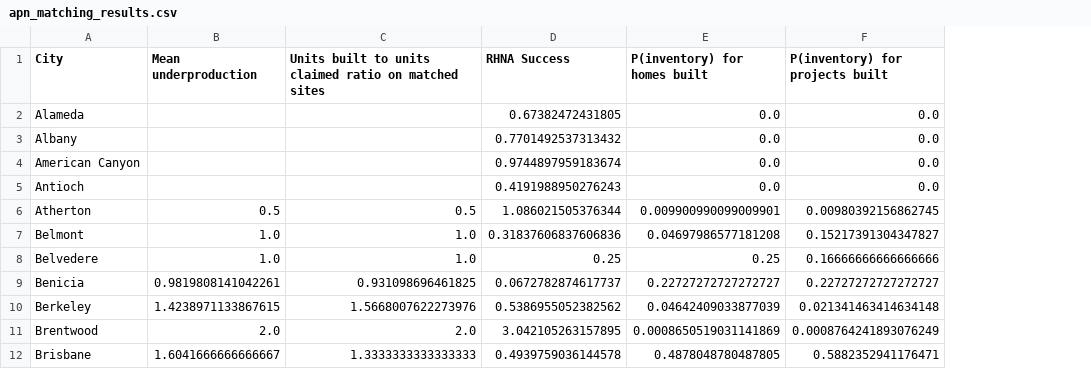
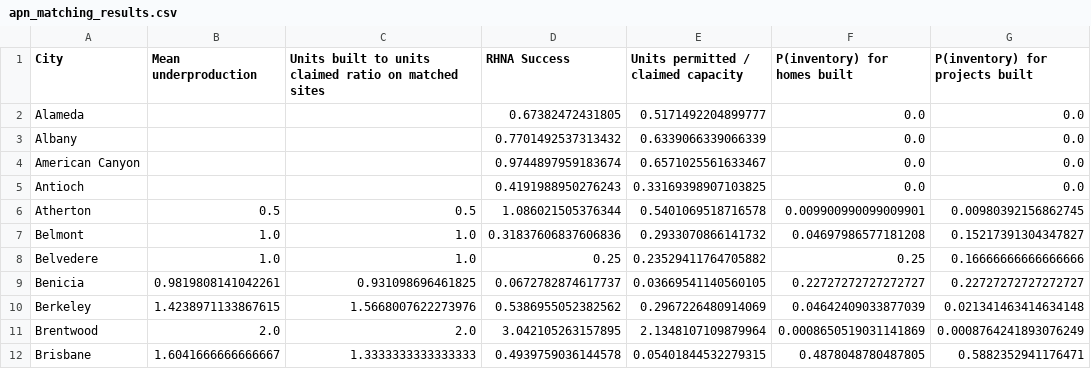
Before and after one commit to YIMBYdata/housing-elements, a CSV file: results/apn_matching_results.csv, drawn as a sheet; only a part is shown; the diff names each change by its address in the sheet, - before the commit and + after, or states it on an @@ line.

Commit message:
Add "Units permitted / claimed capacity" to results

```diff
--- a/results/apn_matching_results.csv
+++ b/results/apn_matching_results.csv
+column E, rows 1-12: Units permitted / claimed capacity | 0.5171492204899777 | 0.6339066339066339 | 0.6571025561633467 | 0.33169398907103825 | 0.5401069518716578 | 0.2933070866141732 | 0.23529411764705882 | 0.03669541140560105 | 0.2967226480914069 | 2.1348107109879964 | 0.05401844532279315
```
Also changed, not shown: results/apn_or_geo_matching_lax_results.csv, results/apn_or_geo_matching_results.csv, 8 other files.
